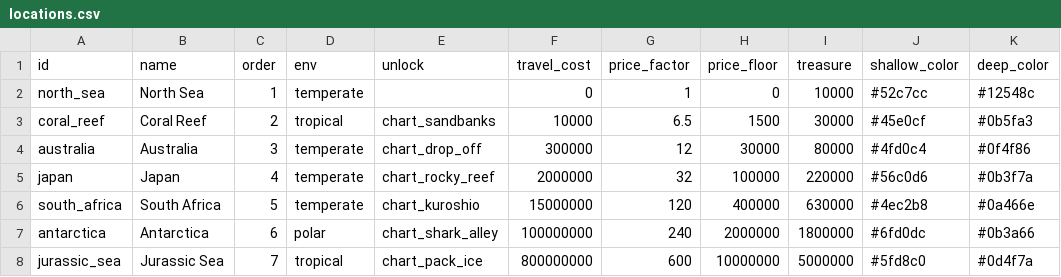
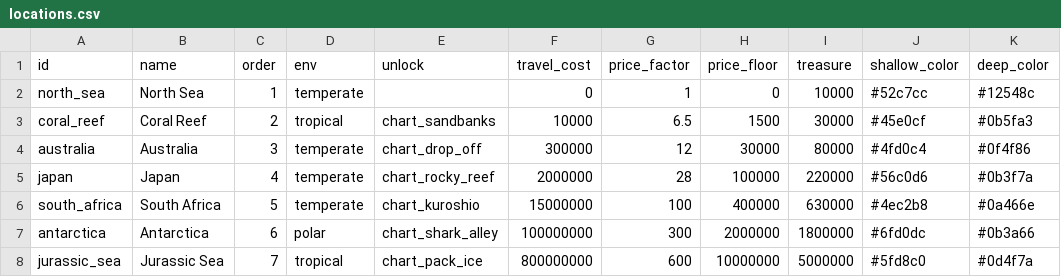
Before and after one commit to aceonline666/fishy-mcfish, a CSV file: data/locations.csv, drawn as a sheet; only a part is shown; the diff names each change by its address in the sheet, - before the commit and + after, or states it on an @@ line.

```diff
--- a/data/locations.csv
+++ b/data/locations.csv
-G5 (price_factor): 32
+G5 (price_factor): 28
-G6 (price_factor): 120
+G6 (price_factor): 100
-G7 (price_factor): 240
+G7 (price_factor): 300
```
Also changed, not shown: data/species.csv, 4 other files.
